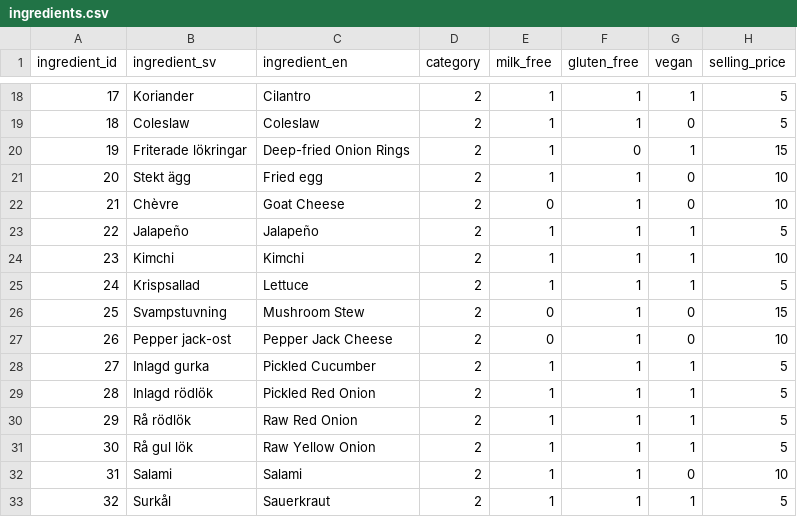
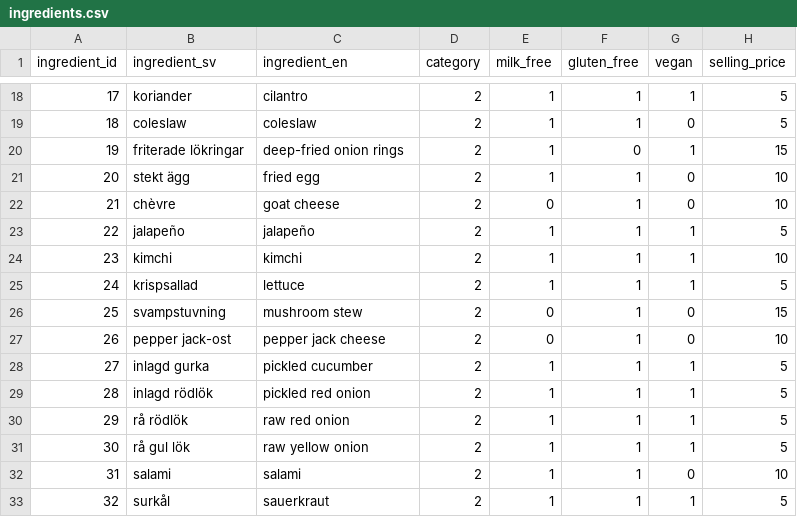
Before and after one commit to kingen-i-bingen/burger-skeleton, a CSV file: data/ingredients.csv, drawn as a sheet; only a part is shown, gaps mark what is left out; the diff covers the shown part only.

```diff
--- a/data/ingredients.csv
+++ b/data/ingredients.csv
@@ -18,16 +18,16 @@ ingredient_id,ingredient_sv,ingredient_en,category,milk_free,gluten_free,vegan,s
-17,Koriander,Cilantro,2,1,1,1,5
-18,Coleslaw,Coleslaw,2,1,1,0,5
-19,Friterade lökringar,Deep-fried Onion Rings,2,1,0,1,15
-20,Stekt ägg,Fried egg,2,1,1,0,10
-21,Chèvre,Goat Cheese,2,0,1,0,10
-22,Jalapeño,Jalapeño,2,1,1,1,5
-23,Kimchi,Kimchi,2,1,1,1,10
-24,Krispsallad,Lettuce,2,1,1,1,5
-25,Svampstuvning,Mushroom Stew,2,0,1,0,15
-26,Pepper jack-ost,Pepper Jack Cheese,2,0,1,0,10
-27,Inlagd gurka,Pickled Cucumber,2,1,1,1,5
-28,Inlagd rödlök,Pickled Red Onion,2,1,1,1,5
-29,Rå rödlök,Raw Red Onion,2,1,1,1,5
-30,Rå gul lök,Raw Yellow Onion,2,1,1,1,5
-31,Salami,Salami,2,1,1,0,10
-32,Surkål,Sauerkraut,2,1,1,1,5
+17,koriander,cilantro,2,1,1,1,5
+18,coleslaw,coleslaw,2,1,1,0,5
+19,friterade lökringar,deep-fried onion rings,2,1,0,1,15
+20,stekt ägg,fried egg,2,1,1,0,10
+21,chèvre,goat cheese,2,0,1,0,10
+22,jalapeño,jalapeño,2,1,1,1,5
+23,kimchi,kimchi,2,1,1,1,10
+24,krispsallad,lettuce,2,1,1,1,5
+25,svampstuvning,mushroom stew,2,0,1,0,15
+26,pepper jack-ost,pepper jack cheese,2,0,1,0,10
+27,inlagd gurka,pickled cucumber,2,1,1,1,5
+28,inlagd rödlök,pickled red onion,2,1,1,1,5
+29,rå rödlök,raw red onion,2,1,1,1,5
+30,rå gul lök,raw yellow onion,2,1,1,1,5
+31,salami,salami,2,1,1,0,10
+32,surkål,sauerkraut,2,1,1,1,5
```
Also changed, not shown: 90 edited cells elsewhere in this file.
